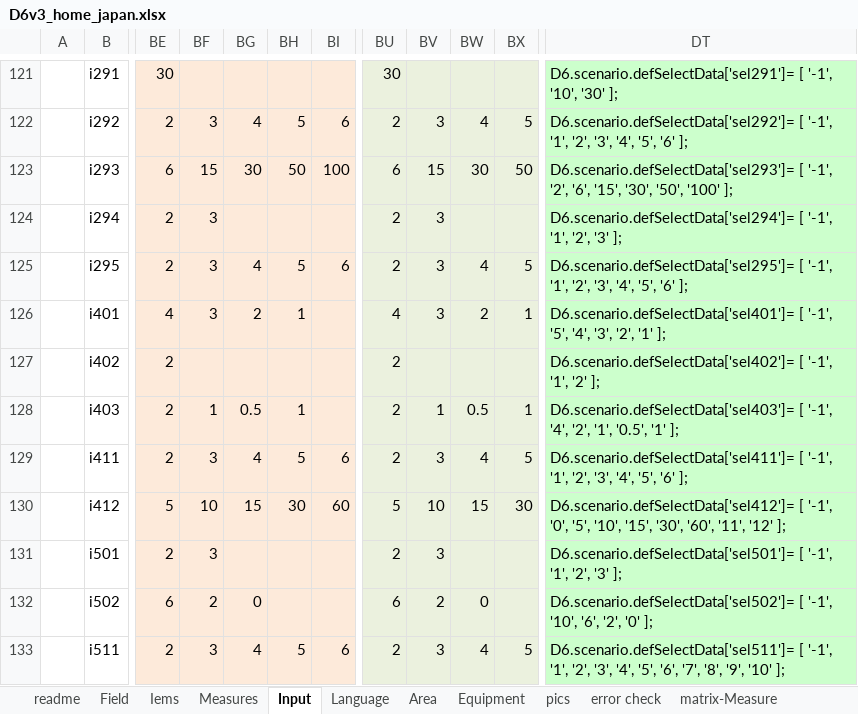
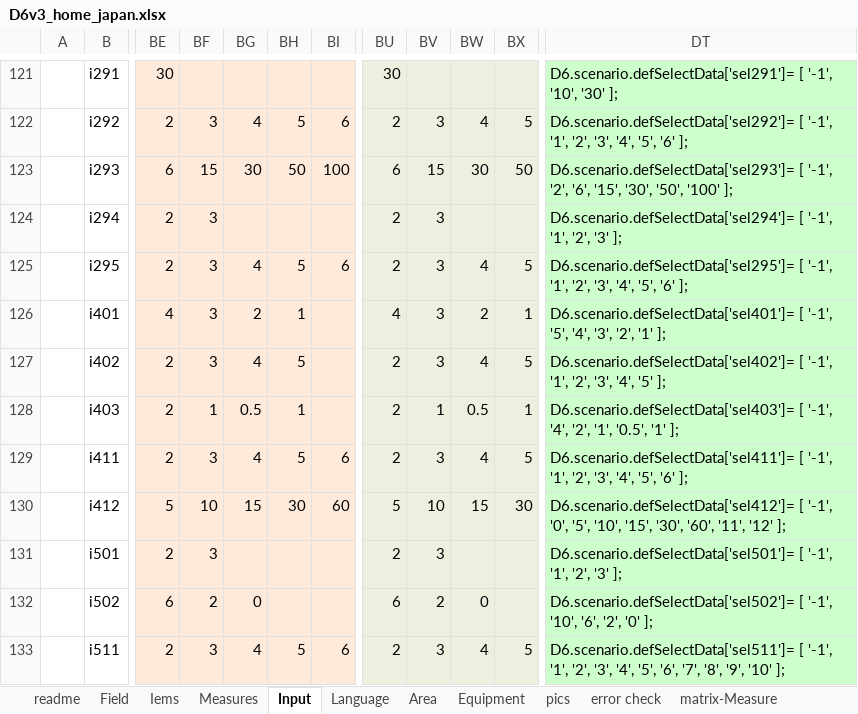
Before and after one commit to hinodeyasuzuki/eco_diagnosis, an Excel workbook: EXCEL_setting/D6v3_home_japan.xlsx, sheet Input, drawn as a sheet; only a part is shown, gaps mark what is left out; values as stored, in another font and other column widths than the file's, no borders; the diff names each change by its address in the sheet, - before the commit and + after, or states it on an @@ line.

```diff
--- a/EXCEL_setting/D6v3_home_japan.xlsx (sheet Input)
+++ b/EXCEL_setting/D6v3_home_japan.xlsx (sheet Input)
-BF127: (empty)
+BF127: 3
-BG127: (empty)
+BG127: 4
-BH127: (empty)
+BH127: 5
-BV127: (empty)
+BV127: 3
-BW127: (empty)
+BW127: 4
-BX127: (empty)
+BX127: 5
-DT127: …'-1', '1', '2' ];
+DT127: …'-1', '1', '2', '3', '4', '5' ];
```
Also changed, not shown: EXCEL_setting/D6v3_home_japan_en.xlsx, 17 other files.
